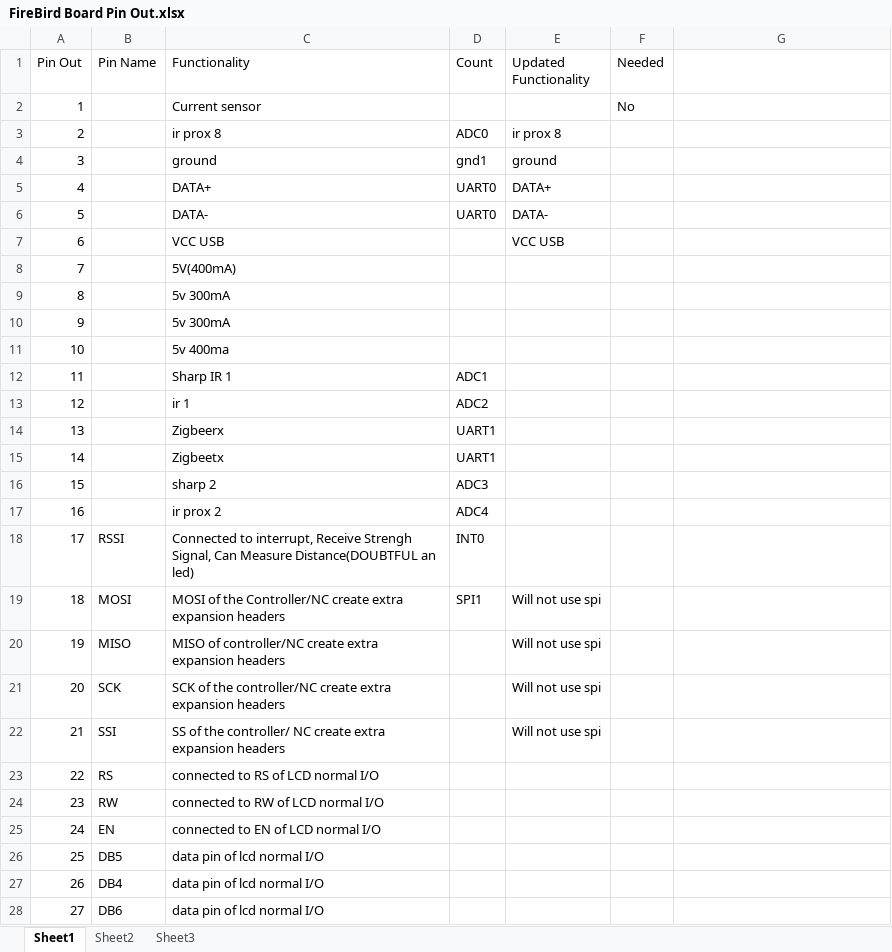
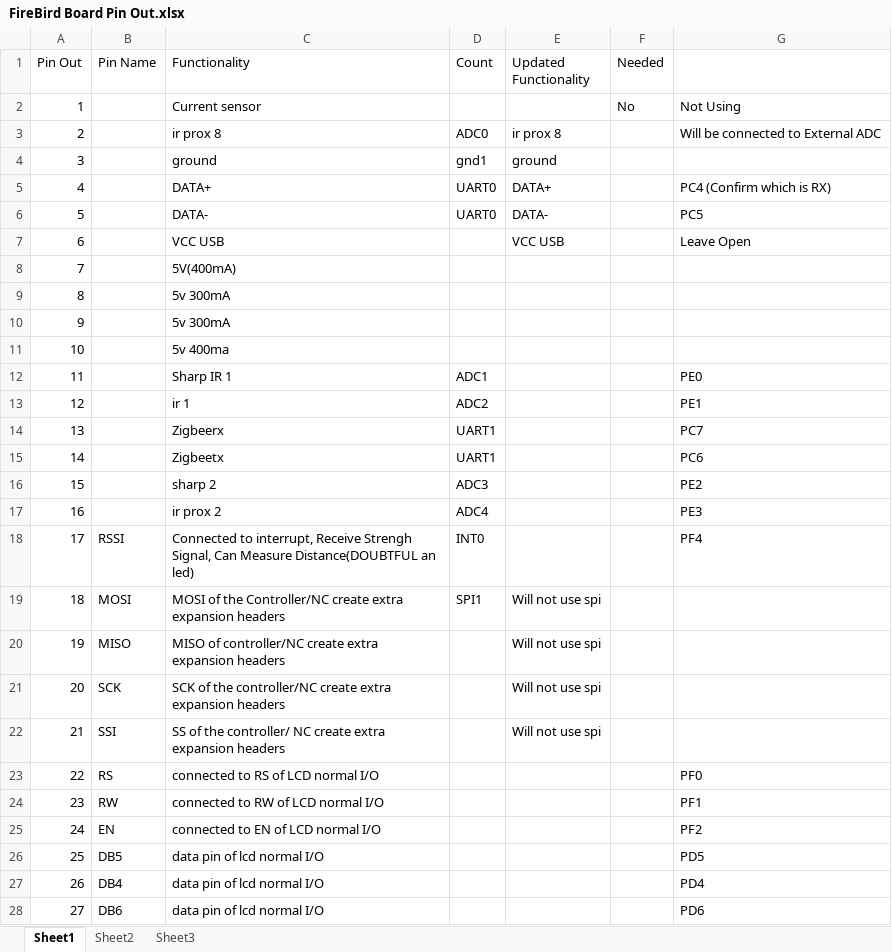
Before and after one commit to eYSIP-2017/eYSIP-2017_Development-of-Tiva-based-daughter-board-for-FireBird, an Excel workbook: FireBird Board Pin Out.xlsx, sheet Sheet1, drawn as a sheet; only a part is shown; values as stored, in another font and other column widths than the file's, no borders; the diff covers the shown part only; the diff names each change by its address in the sheet, - before the commit and + after, or states it on an @@ line.

Commit message:
Excel Sheet updated

```diff
--- a/FireBird Board Pin Out.xlsx (sheet Sheet1)
+++ b/FireBird Board Pin Out.xlsx (sheet Sheet1)
-G2: (empty)
+G2: Not Using
-G3: (empty)
+G3: Will be connected to External ADC
-G5: (empty)
+G5: PC4 (Confirm which is RX)
-G6: (empty)
+G6: PC5
-G7: (empty)
+G7: Leave Open
-G12: (empty)
+G12: PE0
-G13: (empty)
+G13: PE1
-G14: (empty)
+G14: PC7
-G15: (empty)
+G15: PC6
-G16: (empty)
+G16: PE2
-G17: (empty)
+G17: PE3
-G18: (empty)
+G18: PF4
-G23: (empty)
+G23: PF0
-G24: (empty)
+G24: PF1
-G25: (empty)
+G25: PF2
-G26: (empty)
+G26: PD5
-G27: (empty)
+G27: PD4
-G28: (empty)
+G28: PD6
```
Also changed, not shown: 19 edited cells elsewhere in this sheet, 4 other files.
